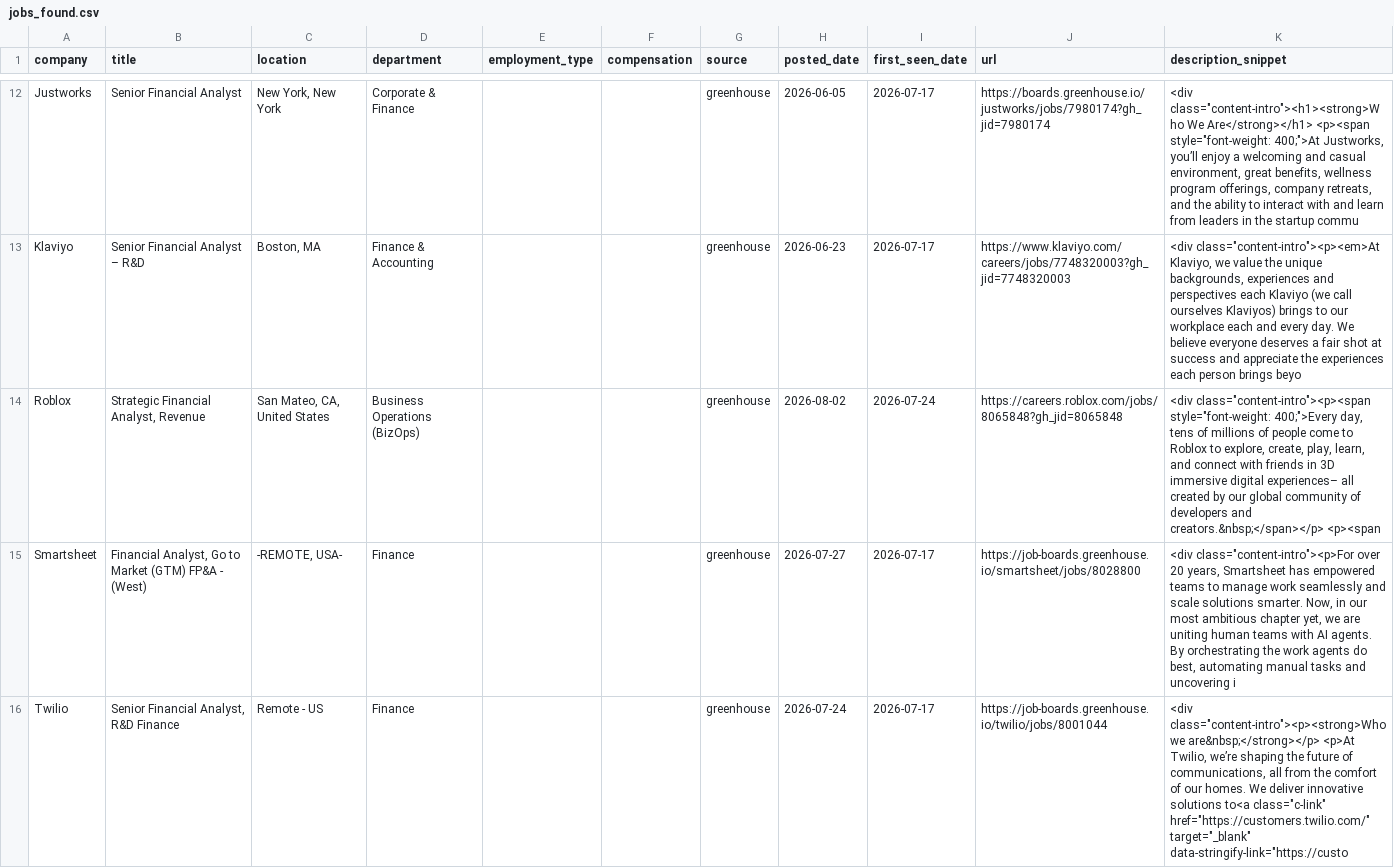
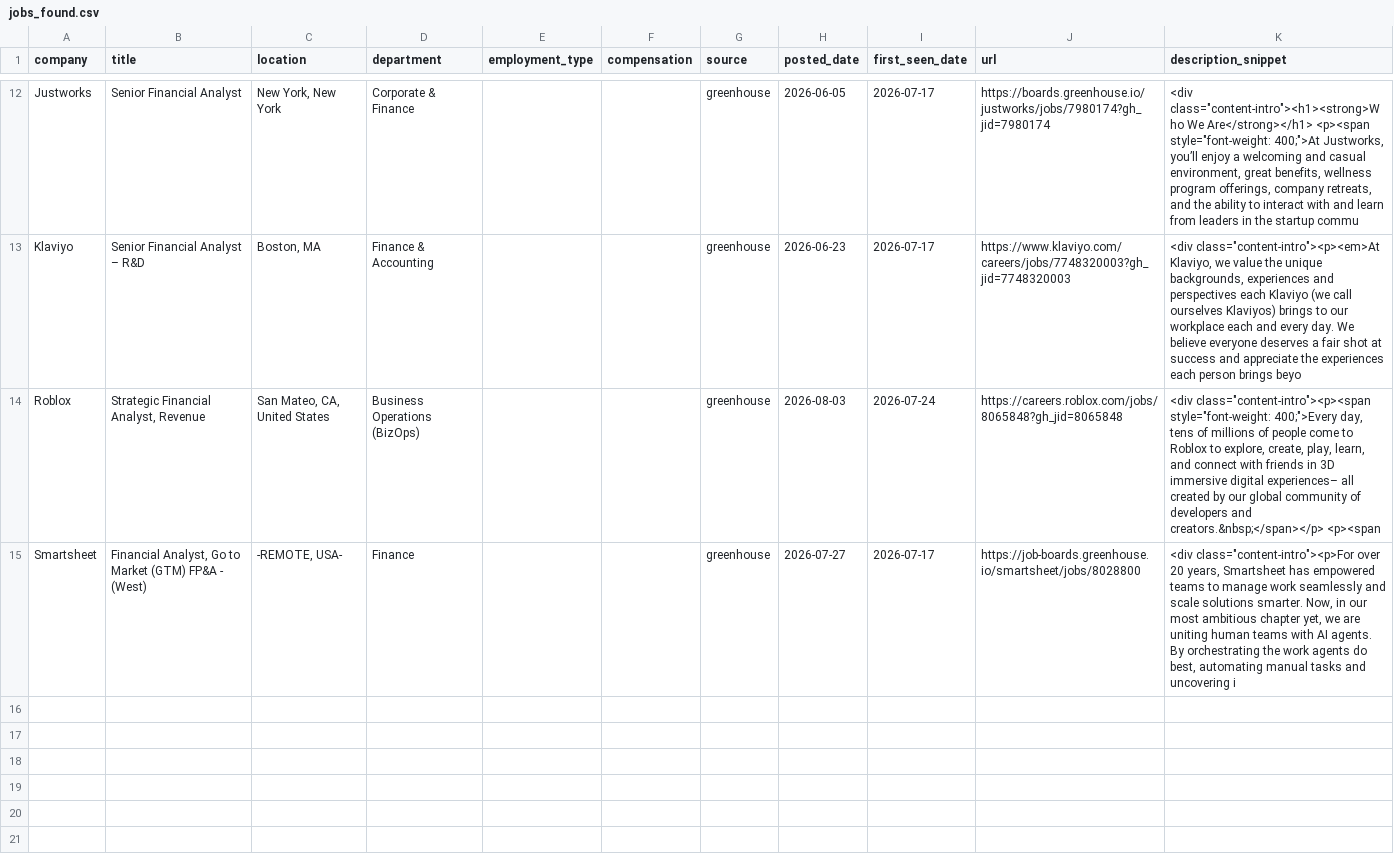
Before and after one commit to SandeepNalamaru/job-crawler, a CSV file: jobs_found.csv, drawn as a sheet; only a part is shown, gaps mark what is left out.

```diff
--- a/jobs_found.csv
+++ b/jobs_found.csv
@@ -13,4 +13,3 @@ Justworks,Senior Financial Analyst ,"New York, New York",Corporate & Finance,,,g
 Klaviyo,Senior Financial Analyst – R&D,"Boston, MA",Finance & Accounting,,,greenhouse,2026-06-23,2026-07-17,https://www.klaviyo.com/careers/jobs/7748320003?gh_jid=7748320003,"<div class=""content-intro""><p><em>At Klaviyo, we value the unique backgrounds, experiences and perspectives each Klaviyo (we call ourselves Klaviyos) brings to our workplace each and every day. We believe everyone deserves a fair shot at success and appreciate the experiences each person brings beyo"
-Roblox,"Strategic Financial Analyst, Revenue","San Mateo, CA, United States",Business Operations (BizOps),,,greenhouse,2026-08-02,2026-07-24,https://careers.roblox.com/jobs/8065848?gh_jid=8065848,"<div class=""content-intro""><p><span style=""font-weight: 400;"">Every day, tens of millions of people come to Roblox to explore, create, play, learn, and connect with friends in 3D immersive digital experiences– all created by our global community of developers and creators.&nbsp;</span></p> <p><span "
+Roblox,"Strategic Financial Analyst, Revenue","San Mateo, CA, United States",Business Operations (BizOps),,,greenhouse,2026-08-03,2026-07-24,https://careers.roblox.com/jobs/8065848?gh_jid=8065848,"<div class=""content-intro""><p><span style=""font-weight: 400;"">Every day, tens of millions of people come to Roblox to explore, create, play, learn, and connect with friends in 3D immersive digital experiences– all created by our global community of developers and creators.&nbsp;</span></p> <p><span "
 Smartsheet,"Financial Analyst, Go to Market (GTM) FP&A - (West)","-REMOTE, USA-",Finance,,,greenhouse,2026-07-27,2026-07-17,https://job-boards.greenhouse.io/smartsheet/jobs/8028800,"<div class=""content-intro""><p>For over 20 years, Smartsheet has empowered teams to manage work seamlessly and scale solutions smarter. Now, in our most ambitious chapter yet, we are uniting human teams with AI agents. By orchestrating the work agents do best, automating manual tasks and uncovering i"
-Twilio,"Senior Financial Analyst, R&D Finance",Remote - US,Finance,,,greenhouse,2026-07-24,2026-07-17,https://job-boards.greenhouse.io/twilio/jobs/8001044,"<div class=""content-intro""><p><strong>Who we are&nbsp;</strong></p> <p>At Twilio, we’re shaping the future of communications, all from the comfort of our homes. We deliver innovative solutions to<a class=""c-link"" href=""https://customers.twilio.com/"" target=""_blank"" data-stringify-link=""https://custo"
```
